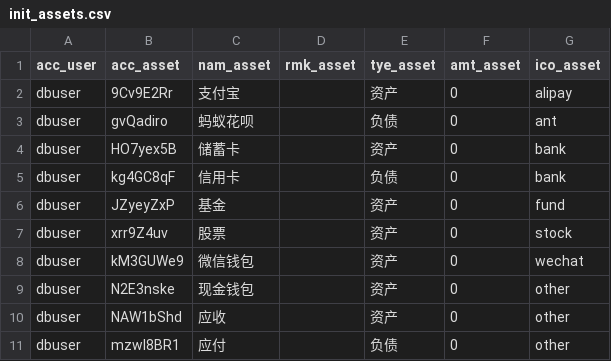
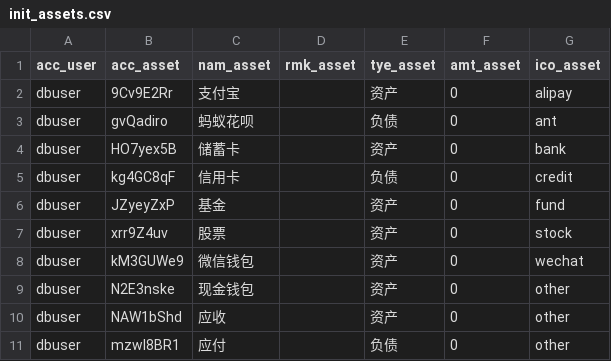
Before and after one commit to feifanhanmc/pocketbook, a CSV file: database/init/init_assets.csv, drawn as a sheet.

```diff
--- a/database/init/init_assets.csv
+++ b/database/init/init_assets.csv
@@ -4,3 +4,3 @@ dbuser,gvQadiro,蚂蚁花呗,,负债,0,ant
 dbuser,HO7yex5B,储蓄卡,,资产,0,bank
-dbuser,kg4GC8qF,信用卡,,负债,0,bank
+dbuser,kg4GC8qF,信用卡,,负债,0,credit
 dbuser,JZyeyZxP,基金,,资产,0,fund
```
Also changed, not shown: 10 other files.
